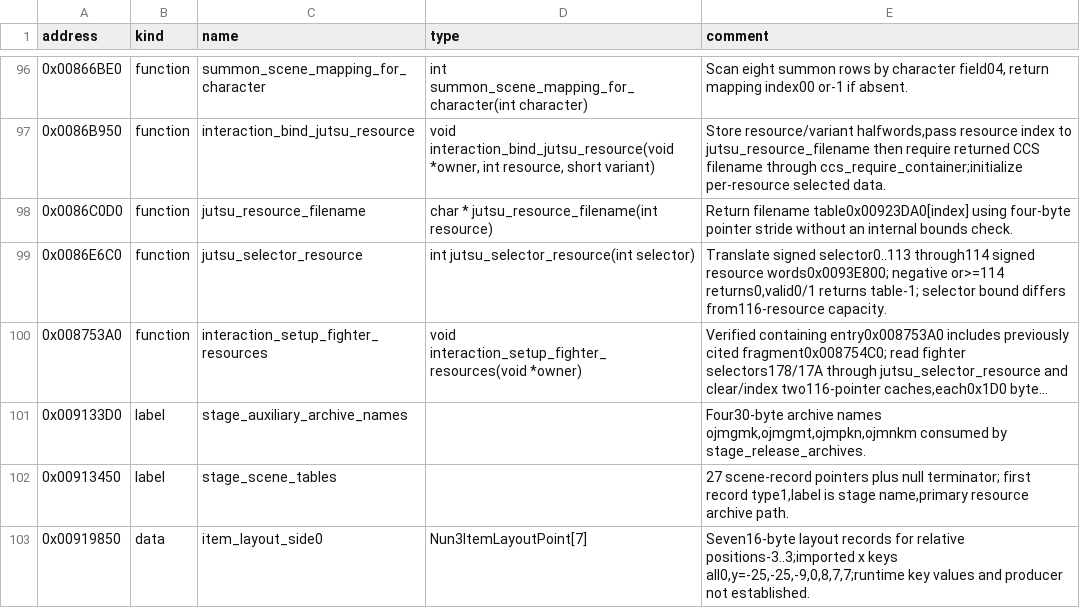
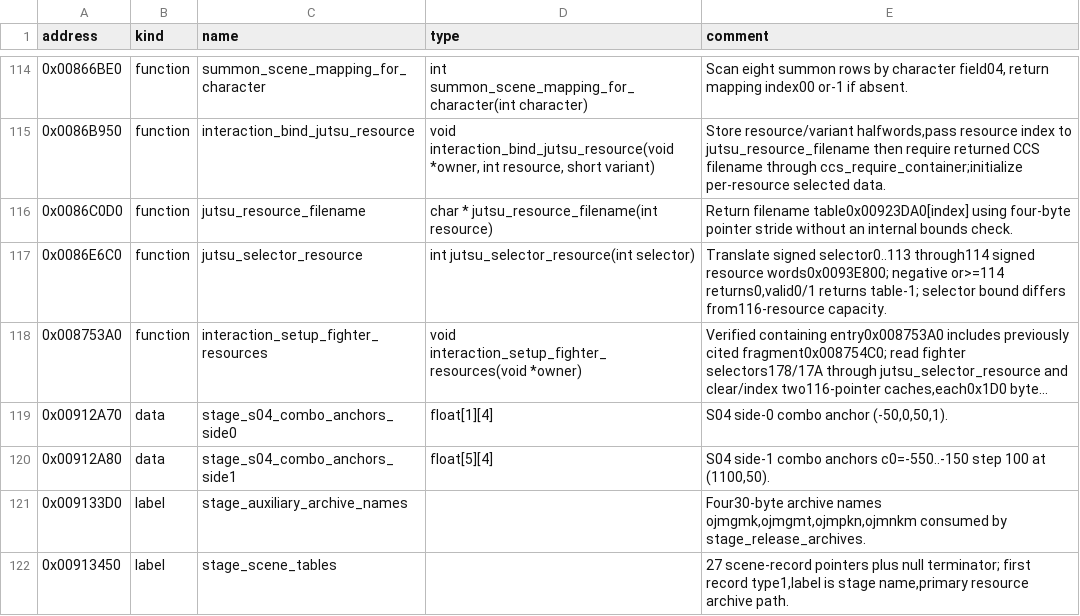
Before and after one commit to solid1353/UN-Workshop, a TSV file: reverse_engineering/annotations/NUN3/BATTLE.BIN/symbols.tsv, drawn as a sheet; only a part is shown, gaps mark what is left out; the shorter side is filled out with more unchanged rows; long unchanged cells end in …; the diff covers the shown part only; the diff names each change by its address in the sheet, - before the commit and + after, or states it on an @@ line.

Commit message:
Annotate NUN3's stage scene, camera, anchor, route, fog, glare, music and S04 memorial routines and types, NA2's swaying-grass, particle-emitter and UV-animation stage factories, and NA2's versus settings selector phases, side assignment, Battle Settings child lifetime and live setting-handler mode reads

```diff
--- a/reverse_engineering/annotations/NUN3/BATTLE.BIN/symbols.tsv
+++ b/reverse_engineering/annotations/NUN3/BATTLE.BIN/symbols.tsv
+row 119: 0x00912A70 | data | stage_s04_combo_anchors_side0 | float[1][4] | S04 side-0 combo anchor (-50,0,50,1).
+row 120: 0x00912A80 | data | stage_s04_combo_anchors_side1 | float[5][4] | S04 side-1 combo anchors c0=-550..-150 step 100 at (1100,50).
```
Also changed, not shown: 22 added rows and 1 edited cell elsewhere in this file, reverse_engineering/annotations/NA2/BTL.BIN/symbols.tsv, reverse_engineering/annotations/NUN3/SLUS_217.27/symbols.tsv, 2 other files.
